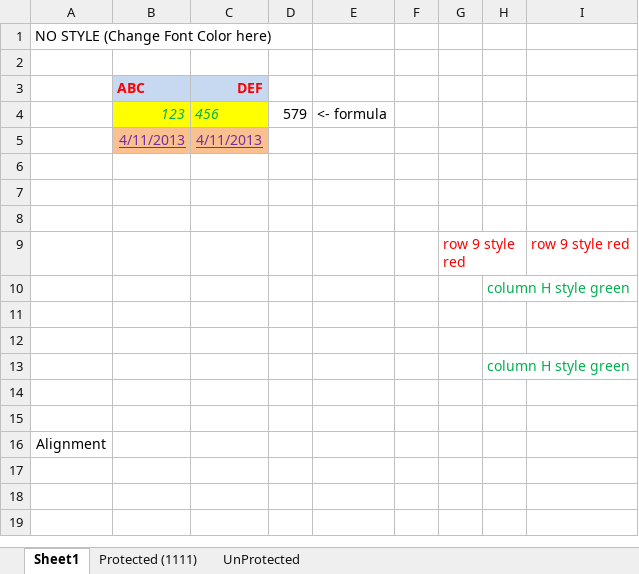
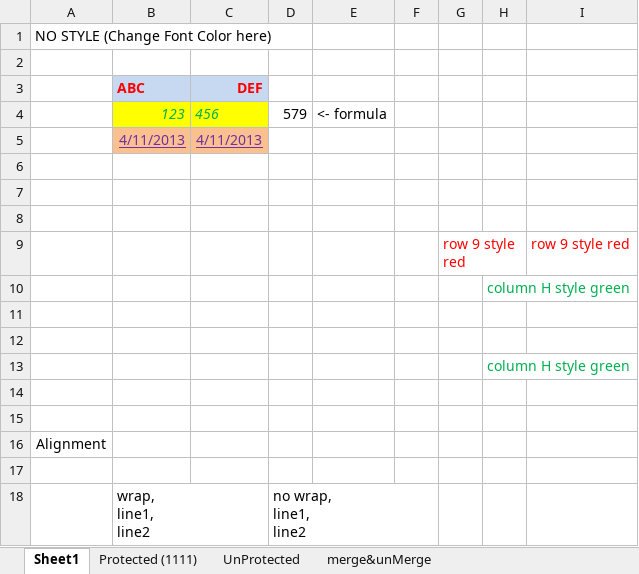
Before and after one commit to zkoss/zkspreadsheet, an Excel workbook: essential/src/main/webapp/WEB-INF/excelsrc/copyPasteBase.xlsx, sheet Sheet1, drawn as a sheet; values as stored, in another font and other column widths than the file's, no borders; ↵ is a line break in a cell; the diff names each change by its address in the sheet, - before the commit and + after, or states it on an @@ line.

Commit message:
wrap and refine

```diff
--- a/essential/src/main/webapp/WEB-INF/excelsrc/copyPasteBase.xlsx (sheet Sheet1)
+++ b/essential/src/main/webapp/WEB-INF/excelsrc/copyPasteBase.xlsx (sheet Sheet1)
+sheet tab: merge&unMerge
+row 17: (empty)
+row 18:  | wrap, ↵ line1, ↵ line2 |  | no wrap, ↵ line1, ↵ line2
```
Also changed, not shown: 7 other files.
